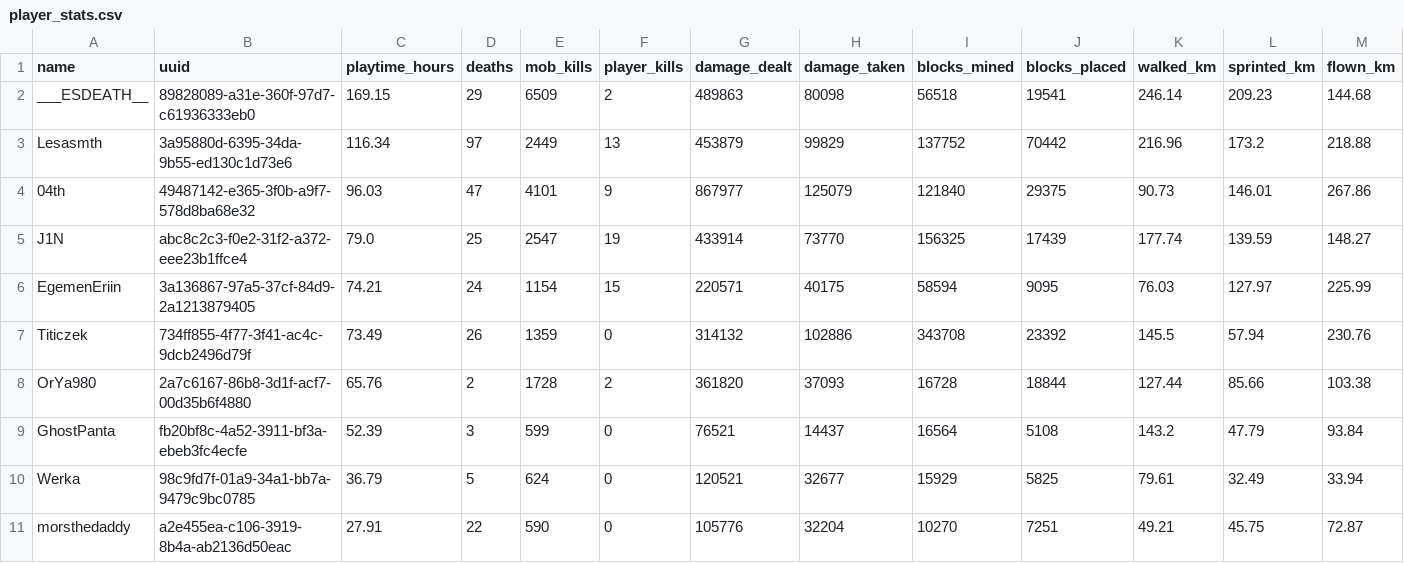
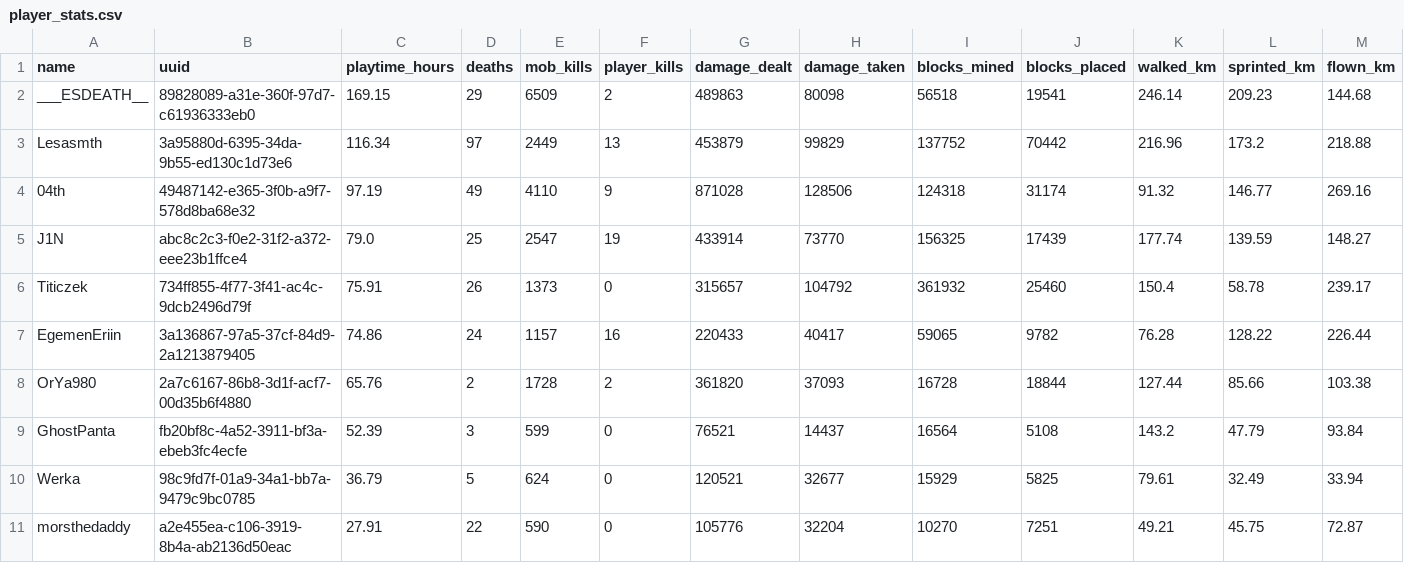
Before and after one commit to EgemenErin/MinecraftServerDataAnalysis, a CSV file: player_stats.csv, drawn as a sheet; only a part is shown; removed rows and columns are numbered as before the commit, all else as after; rows hold the shown columns only; the diff names each change by its address in the sheet, - before the commit and + after, or states it on an @@ line.

Commit message:
chore: update player stats (2026-08-04 03:00)

```diff
--- a/player_stats.csv
+++ b/player_stats.csv
-C4 (playtime_hours): 96.03
+C4 (playtime_hours): 97.19
-D4 (deaths): 47
+D4 (deaths): 49
-E4 (mob_kills): 4101
+E4 (mob_kills): 4110
-G4 (damage_dealt): 867977
+G4 (damage_dealt): 871028
-H4 (damage_taken): 125079
+H4 (damage_taken): 128506
-I4 (blocks_mined): 121840
+I4 (blocks_mined): 124318
-J4 (blocks_placed): 29375
+J4 (blocks_placed): 31174
-K4 (walked_km): 90.73
+K4 (walked_km): 91.32
-L4 (sprinted_km): 146.01
+L4 (sprinted_km): 146.77
-M4 (flown_km): 267.86
+M4 (flown_km): 269.16
-row 6: EgemenEriin | 3a136867-97a5-37cf-84d9-2a1213879405 | 74.21 | 24 | 1154 | 15 | 220571 | 40175 | 58594 | 9095 | 76.03 | 127.97 | 225.99
-C6 (playtime_hours): 73.49
+C6 (playtime_hours): 75.91
-E6 (mob_kills): 1359
+E6 (mob_kills): 1373
-G6 (damage_dealt): 314132
+G6 (damage_dealt): 315657
-H6 (damage_taken): 102886
+H6 (damage_taken): 104792
-I6 (blocks_mined): 343708
+I6 (blocks_mined): 361932
-J6 (blocks_placed): 23392
+J6 (blocks_placed): 25460
-K6 (walked_km): 145.5
+K6 (walked_km): 150.4
-L6 (sprinted_km): 57.94
+L6 (sprinted_km): 58.78
-M6 (flown_km): 230.76
+M6 (flown_km): 239.17
+row 7: EgemenEriin | 3a136867-97a5-37cf-84d9-2a1213879405 | 74.86 | 24 | 1157 | 16 | 220433 | 40417 | 59065 | 9782 | 76.28 | 128.22 | 226.44
```
Also changed, not shown: 2 other files.
